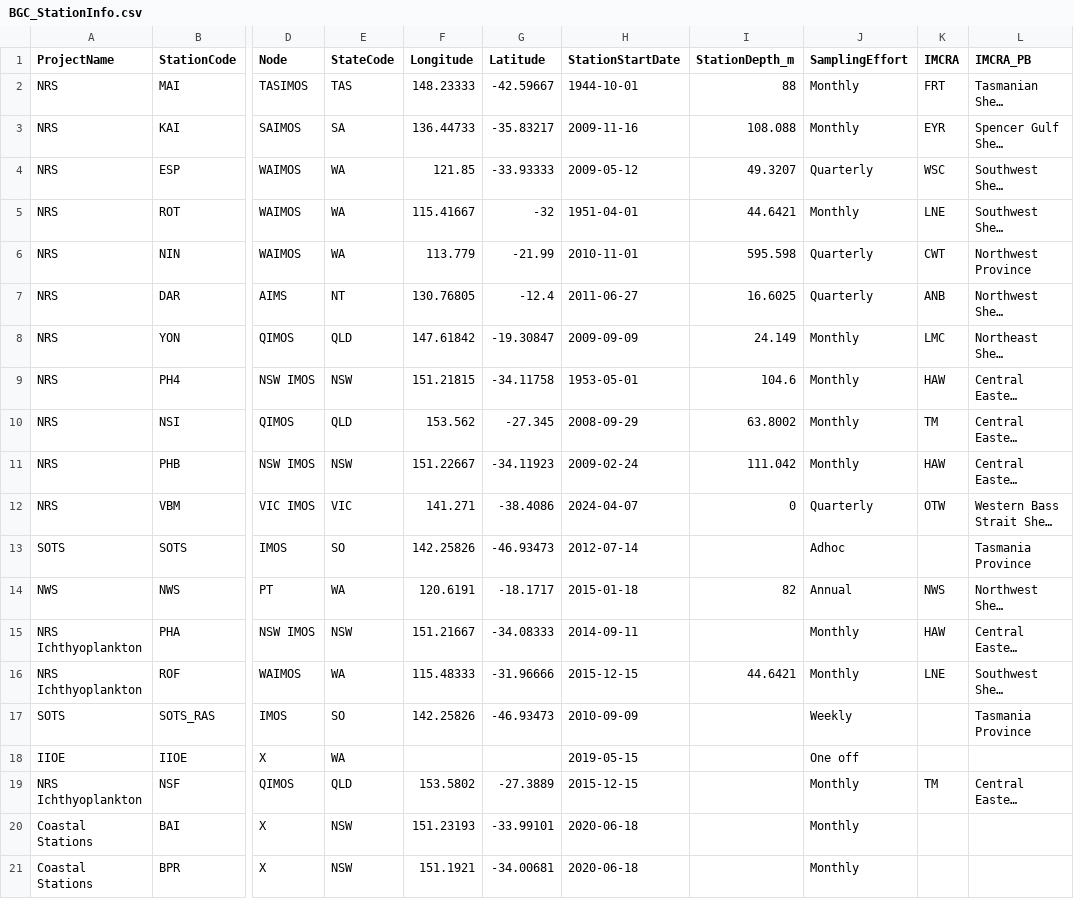
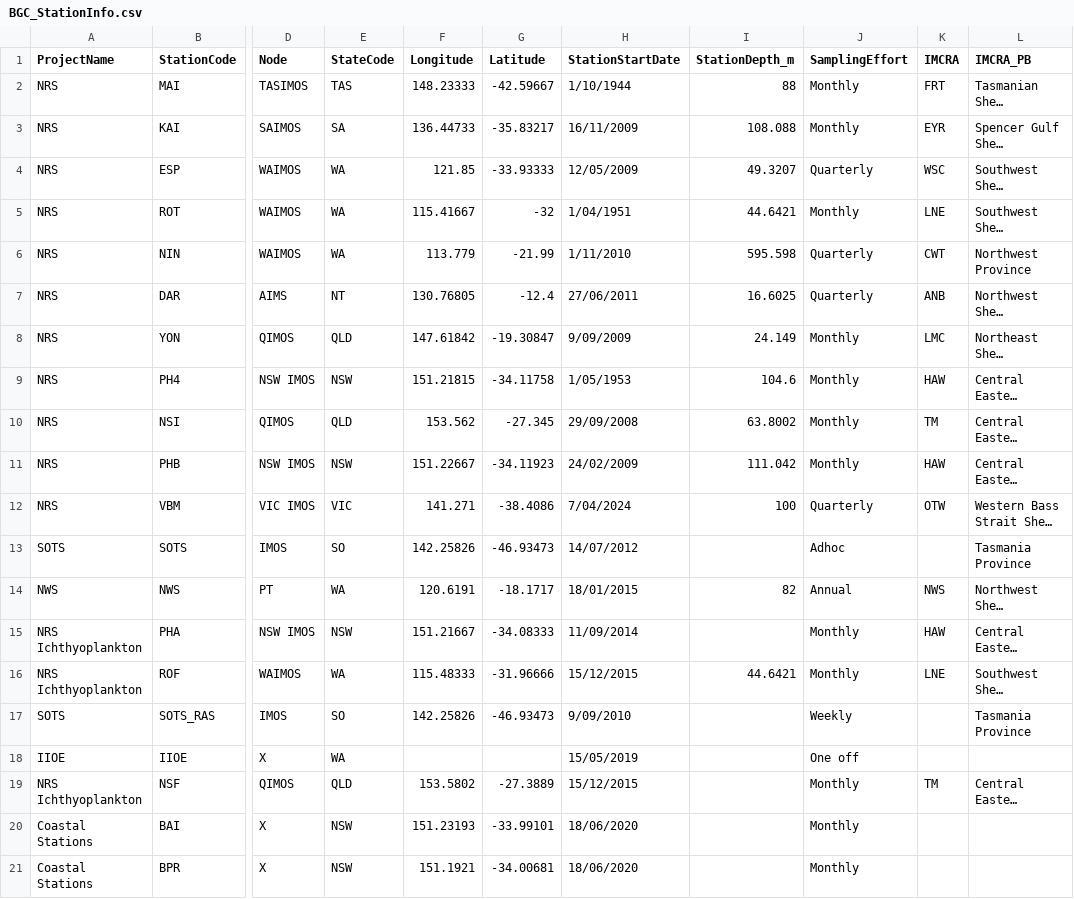
Before and after one commit to PlanktonTeam/planktonr, a CSV file: inst/extdata/BGC_StationInfo.csv, drawn as a sheet; only a part is shown, gaps mark what is left out; long unchanged cells end in …; the diff names each change by its address in the sheet, - before the commit and + after, or states it on an @@ line.

Commit message:
updating VBM depth

```diff
--- a/inst/extdata/BGC_StationInfo.csv
+++ b/inst/extdata/BGC_StationInfo.csv
-H2 (StationStartDate): 1944-10-01
+H2 (StationStartDate): 1/10/1944
-H3 (StationStartDate): 2009-11-16
+H3 (StationStartDate): 16/11/2009
-H4 (StationStartDate): 2009-05-12
+H4 (StationStartDate): 12/05/2009
-H5 (StationStartDate): 1951-04-01
+H5 (StationStartDate): 1/04/1951
-H6 (StationStartDate): 2010-11-01
+H6 (StationStartDate): 1/11/2010
-H7 (StationStartDate): 2011-06-27
+H7 (StationStartDate): 27/06/2011
-H8 (StationStartDate): 2009-09-09
+H8 (StationStartDate): 9/09/2009
-H9 (StationStartDate): 1953-05-01
+H9 (StationStartDate): 1/05/1953
-H10 (StationStartDate): 2008-09-29
+H10 (StationStartDate): 29/09/2008
-H11 (StationStartDate): 2009-02-24
+H11 (StationStartDate): 24/02/2009
-H12 (StationStartDate): 2024-04-07
+H12 (StationStartDate): 7/04/2024
-I12 (StationDepth_m): 0
+I12 (StationDepth_m): 100
-H13 (StationStartDate): 2012-07-14
+H13 (StationStartDate): 14/07/2012
-H14 (StationStartDate): 2015-01-18
+H14 (StationStartDate): 18/01/2015
-H15 (StationStartDate): 2014-09-11
+H15 (StationStartDate): 11/09/2014
-H16 (StationStartDate): 2015-12-15
+H16 (StationStartDate): 15/12/2015
-H17 (StationStartDate): 2010-09-09
+H17 (StationStartDate): 9/09/2010
-H18 (StationStartDate): 2019-05-15
+H18 (StationStartDate): 15/05/2019
-H19 (StationStartDate): 2015-12-15
+H19 (StationStartDate): 15/12/2015
-H20:H21 (StationStartDate): 2020-06-18
+H20:H21 (StationStartDate): 18/06/2020
```
Also changed, not shown: 1 other file.
